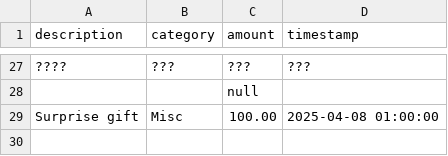
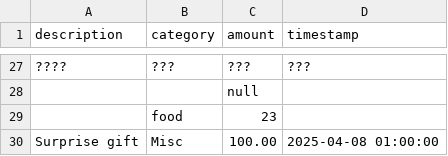
Before and after one commit to kkrausse/boookkeeping-demo, a CSV file: python-backend/demo_data/txn_weird.csv, drawn as a sheet; only a part is shown, gaps mark what is left out.

```diff
--- a/python-backend/demo_data/txn_weird.csv
+++ b/python-backend/demo_data/txn_weird.csv
@@ -28,2 +28,3 @@ description,category,amount,timestamp
 "","",null,""
+"","food",23,""
 "Surprise gift","Misc",100.00,"2025-04-08 01:00:00"
```
Also changed, not shown: 3 other files.
